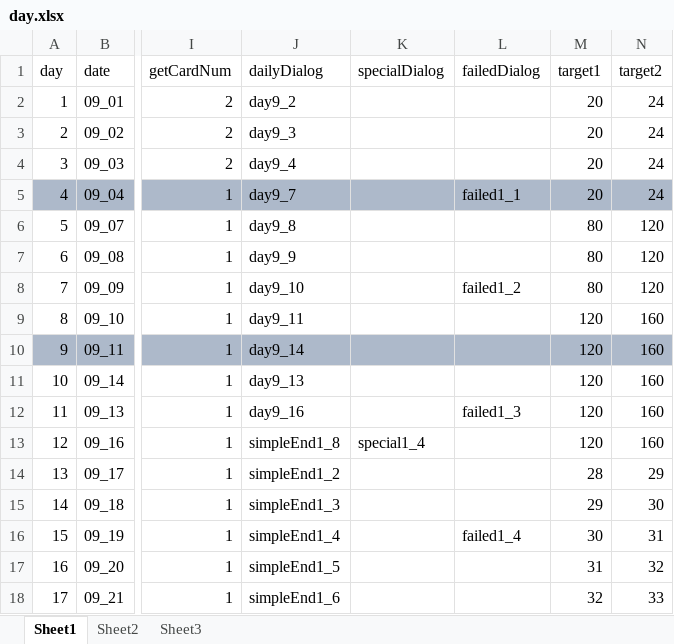
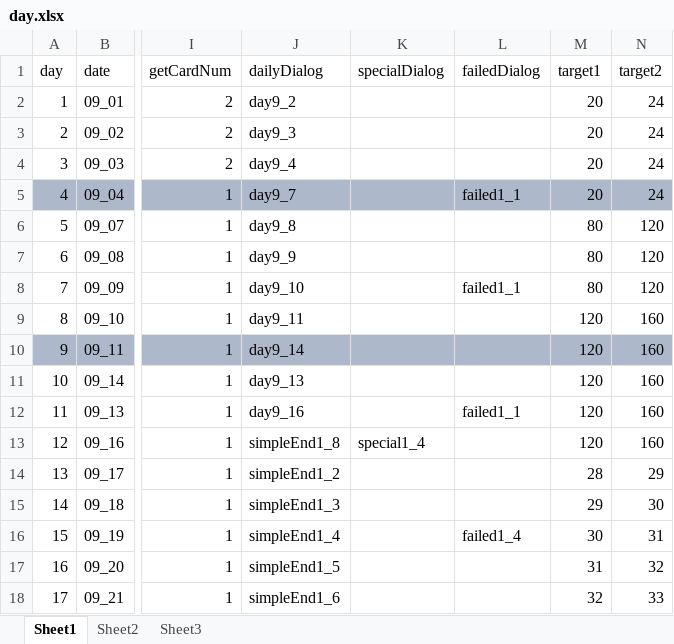
Before and after one commit to Tasrovy/projectG, an Excel workbook: day.xlsx, sheet Sheet1, drawn as a sheet; only a part is shown, gaps mark what is left out; values as stored, in another font and other column widths than the file's, no borders; the diff names each change by its address in the sheet, - before the commit and + after, or states it on an @@ line.

```diff
--- a/day.xlsx (sheet Sheet1)
+++ b/day.xlsx (sheet Sheet1)
-L8 (failedDialog): failed1_2
+L8 (failedDialog): failed1_1
-L12 (failedDialog): failed1_3
+L12 (failedDialog): failed1_1
```
Also changed, not shown: 4 other files.
